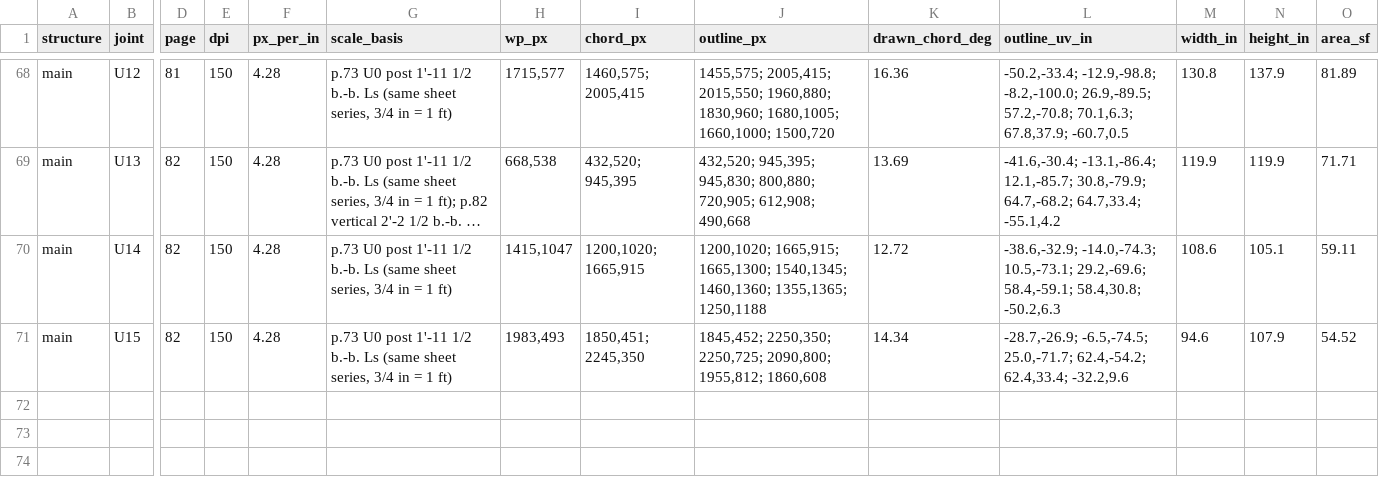
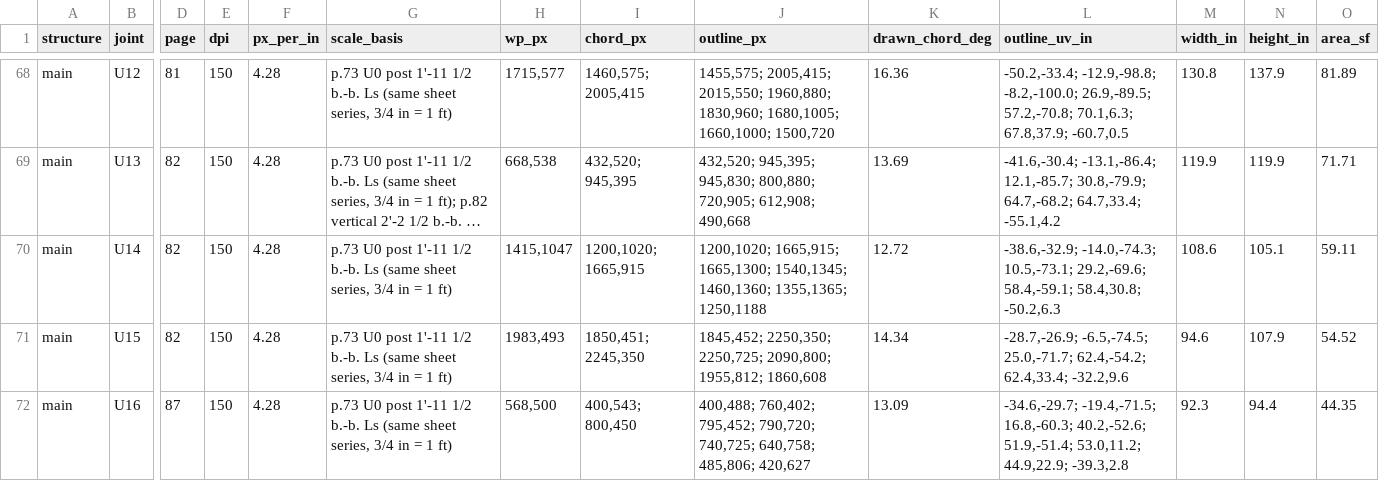
Before and after one commit to jefswat/Steel-Bridge-Bim, a CSV file: docs/plan-data/ptc-delaware-river/connections/gusset-outlines.csv, drawn as a sheet; only a part is shown, gaps mark what is left out; long unchanged cells end in …; rows hold the shown columns only; the diff names each change by its address in the sheet, - before the commit and + after, or states it on an @@ line.

```diff
--- a/docs/plan-data/ptc-delaware-river/connections/gusset-outlines.csv
+++ b/docs/plan-data/ptc-delaware-river/connections/gusset-outlines.csv
+row 72: main | U16 | 87 | 150 | 4.28 | p.73 U0 post 1'-11 1/2 b.-b. Ls (same sheet series, 3/4 in = 1 ft) | 568,500 | 400,543; 800,450 | 400,488; 760,402; 795,452; 790,720; 740,725; 640,758; 485,806; 420,627 | 13.09 | -34.6,-29.7; -19.4,-71.5; 16.8,-60.3; 40.2,-52.6; 51.9,-51.4; 53.0,11.2; 44.9,22.9; -39.3,2.8 | 92.3 | 94.4 | 44.35
```
